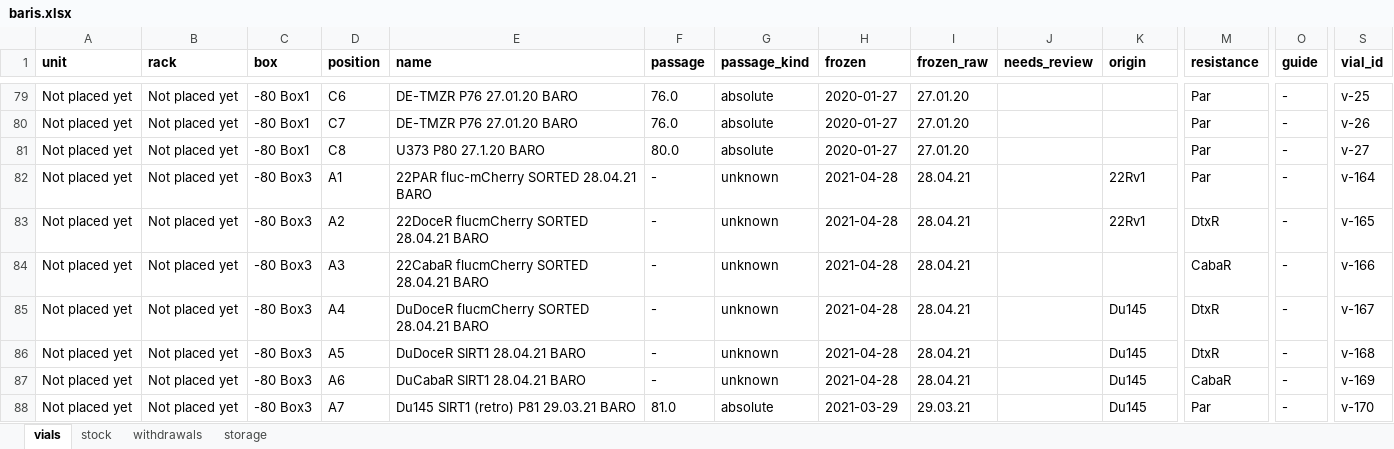
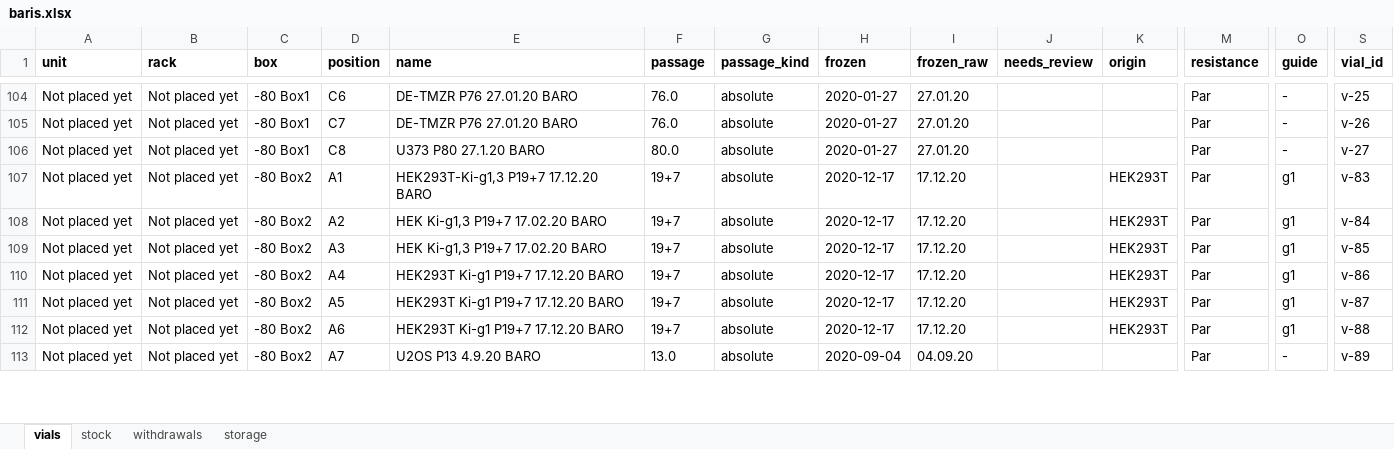
Before and after one commit to ucagiral/cagiral-schedule, an Excel workbook: cellstocks/data/baris.xlsx, sheet vials, drawn as a sheet; only a part is shown, gaps mark what is left out; values as stored, in another font and other column widths than the file's, no borders; addresses are those after the commit; the diff covers the shown part only; the diff names each change by its address in the sheet, - before the commit and + after, or states it on an @@ line.

```diff
--- a/cellstocks/data/baris.xlsx (sheet vials)
+++ b/cellstocks/data/baris.xlsx (sheet vials)
-C107:C113 (box): -80 Box3
+C107:C113 (box): -80 Box2
-E107 (name): 22PAR fluc-mCherry SORTED 28.04.21 BARO
+E107 (name): HEK293T-Ki-g1,3 P19+7 17.12.20 BARO
-F107:F112 (passage): -
+F107:F112 (passage): 19+7
-G107:G112 (passage_kind): unknown
+G107:G112 (passage_kind): absolute
-H107:H112 (frozen): 2021-04-28
+H107:H112 (frozen): 2020-12-17
-I107:I112 (frozen_raw): 28.04.21
+I107:I112 (frozen_raw): 17.12.20
-K107:K108 (origin): 22Rv1
+K107:K108 (origin): HEK293T
-O107:O112 (guide): -
+O107:O112 (guide): g1
-S107 (vial_id): v-164
+S107 (vial_id): v-83
-E108 (name): 22DoceR flucmCherry SORTED 28.04.21 BARO
+E108 (name): HEK Ki-g1,3 P19+7 17.02.20 BARO
-M108 (resistance): DtxR
+M108 (resistance): Par
-S108 (vial_id): v-165
+S108 (vial_id): v-84
-E109 (name): 22CabaR flucmCherry SORTED 28.04.21 BARO
+E109 (name): HEK Ki-g1,3 P19+7 17.02.20 BARO
-K109 (origin): (empty)
+K109 (origin): HEK293T
-M109 (resistance): CabaR
+M109 (resistance): Par
-S109 (vial_id): v-166
+S109 (vial_id): v-85
-E110 (name): DuDoceR flucmCherry SORTED 28.04.21 BARO
+E110 (name): HEK293T Ki-g1 P19+7 17.12.20 BARO
-K110:K112 (origin): Du145
+K110:K112 (origin): HEK293T
-M110:M111 (resistance): DtxR
+M110:M111 (resistance): Par
-S110 (vial_id): v-167
+S110 (vial_id): v-86
-E111 (name): DuDoceR SIRT1 28.04.21 BARO
+E111 (name): HEK293T Ki-g1 P19+7 17.12.20 BARO
-S111 (vial_id): v-168
+S111 (vial_id): v-87
-E112 (name): DuCabaR SIRT1 28.04.21 BARO
+E112 (name): HEK293T Ki-g1 P19+7 17.12.20 BARO
-M112 (resistance): CabaR
+M112 (resistance): Par
-S112 (vial_id): v-169
+S112 (vial_id): v-88
-E113 (name): Du145 SIRT1 (retro) P81 29.03.21 BARO
+E113 (name): U2OS P13 4.9.20 BARO
-F113 (passage): 81.0
+F113 (passage): 13.0
-H113 (frozen): 2021-03-29
+H113 (frozen): 2020-09-04
-I113 (frozen_raw): 29.03.21
+I113 (frozen_raw): 04.09.20
-K113 (origin): Du145
+K113 (origin): (empty)
-S113 (vial_id): v-170
+S113 (vial_id): v-89
```
Also changed, not shown: 25 added rows, 25 removed rows and 860 edited cells elsewhere in this sheet, sheet storage, cellstocks/data/admin.xlsx, cellstocks/data/beyzat.xlsx, 3 other files.
